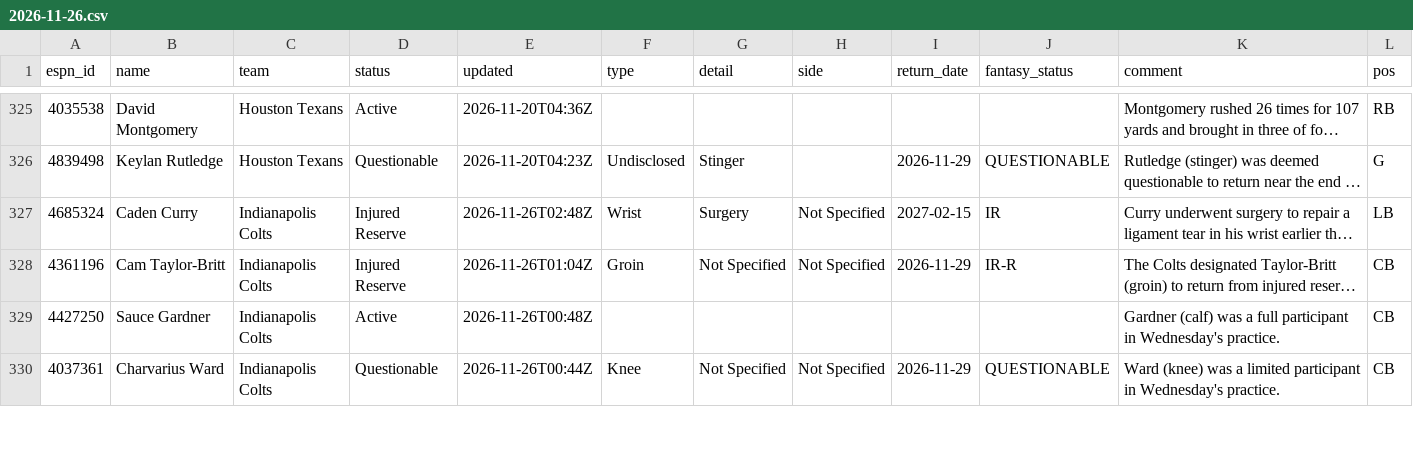
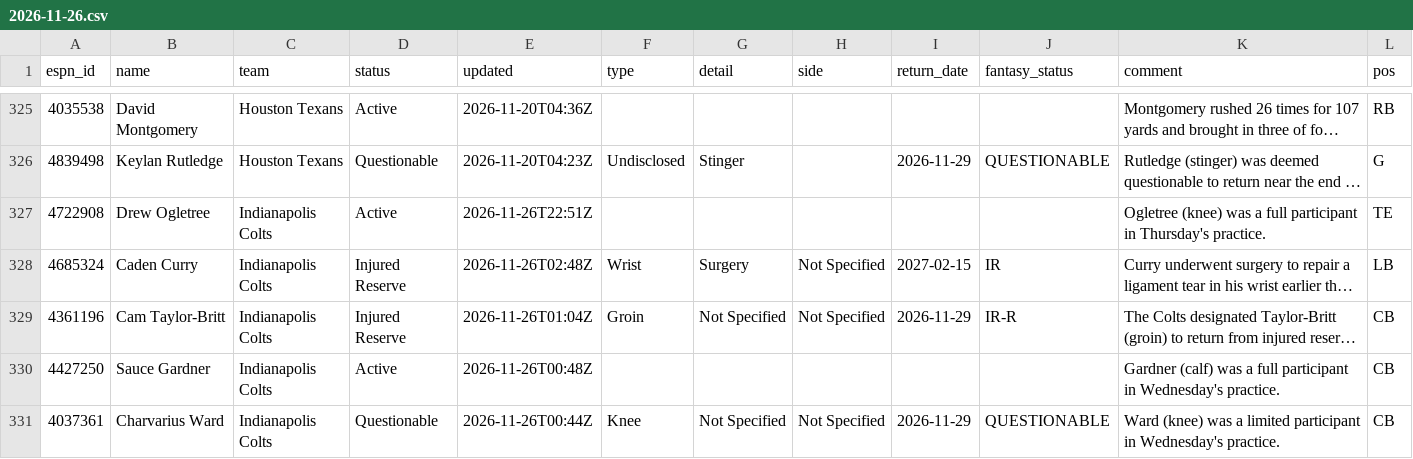
Before and after one commit to ChefJulio/nfl-edge, a CSV file: data/espn_injuries/2026-11-26.csv, drawn as a sheet; only a part is shown, gaps mark what is left out; long unchanged cells end in …; the diff covers the shown part only; the diff names each change by its address in the sheet, - before the commit and + after, or states it on an @@ line.

```diff
--- a/data/espn_injuries/2026-11-26.csv
+++ b/data/espn_injuries/2026-11-26.csv
+row 327: 4722908 | Drew Ogletree | Indianapolis Colts | Active | 2026-11-26T22:51Z |  |  |  |  |  | Ogletree (knee) was a full participant in Thursday's practice. | TE
```
Also changed, not shown: 7 added rows, 8 removed rows and 9 edited cells elsewhere in this file, 4 other files.
